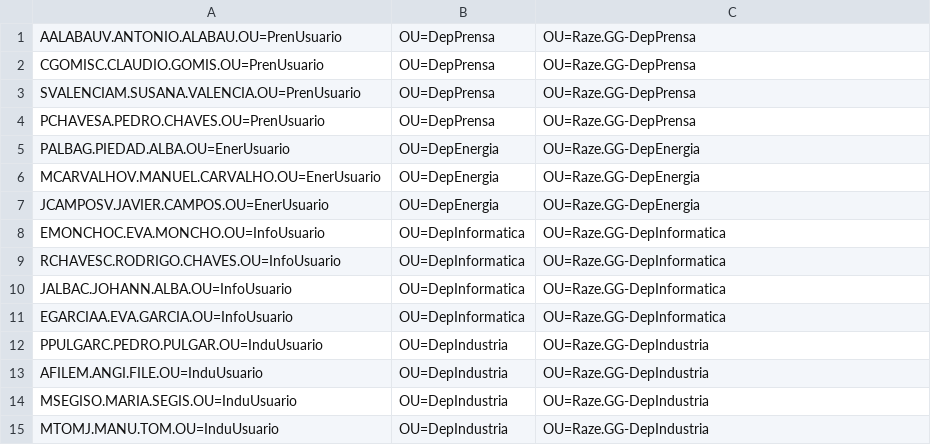
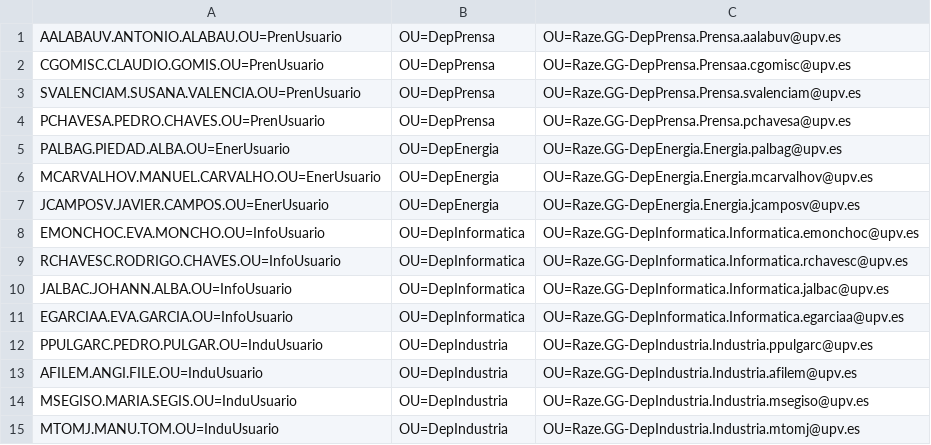
Before and after one commit to alurue9140/Bloque2-Fase1, a CSV file: usu.csv, drawn as a sheet.

Commit message:
Update usu.csv

```diff
--- a/usu.csv
+++ b/usu.csv
@@ -1,15 +1,15 @@
-AALABAUV.ANTONIO.ALABAU.OU=PrenUsuario,OU=DepPrensa,OU=Raze.GG-DepPrensa
-CGOMISC.CLAUDIO.GOMIS.OU=PrenUsuario,OU=DepPrensa,OU=Raze.GG-DepPrensa
-SVALENCIAM.SUSANA.VALENCIA.OU=PrenUsuario,OU=DepPrensa,OU=Raze.GG-DepPrensa
-PCHAVESA.PEDRO.CHAVES.OU=PrenUsuario,OU=DepPrensa,OU=Raze.GG-DepPrensa
-PALBAG.PIEDAD.ALBA.OU=EnerUsuario,OU=DepEnergia,OU=Raze.GG-DepEnergia
-MCARVALHOV.MANUEL.CARVALHO.OU=EnerUsuario,OU=DepEnergia,OU=Raze.GG-DepEnergia
-JCAMPOSV.JAVIER.CAMPOS.OU=EnerUsuario,OU=DepEnergia,OU=Raze.GG-DepEnergia
-EMONCHOC.EVA.MONCHO.OU=InfoUsuario,OU=DepInformatica,OU=Raze.GG-DepInformatica
-RCHAVESC.RODRIGO.CHAVES.OU=InfoUsuario,OU=DepInformatica,OU=Raze.GG-DepInformatica
-JALBAC.JOHANN.ALBA.OU=InfoUsuario,OU=DepInformatica,OU=Raze.GG-DepInformatica
-EGARCIAA.EVA.GARCIA.OU=InfoUsuario,OU=DepInformatica,OU=Raze.GG-DepInformatica
-PPULGARC.PEDRO.PULGAR.OU=InduUsuario,OU=DepIndustria,OU=Raze.GG-DepIndustria
-AFILEM.ANGI.FILE.OU=InduUsuario,OU=DepIndustria,OU=Raze.GG-DepIndustria
-MSEGISO.MARIA.SEGIS.OU=InduUsuario,OU=DepIndustria,OU=Raze.GG-DepIndustria
-MTOMJ.MANU.TOM.OU=InduUsuario,OU=DepIndustria,OU=Raze.GG-DepIndustria
+AALABAUV.ANTONIO.ALABAU.OU=PrenUsuario,OU=DepPrensa,OU=Raze.GG-DepPrensa.Prensa.aalabuv@upv.es
+CGOMISC.CLAUDIO.GOMIS.OU=PrenUsuario,OU=DepPrensa,OU=Raze.GG-DepPrensa.Prensaa.cgomisc@upv.es
+SVALENCIAM.SUSANA.VALENCIA.OU=PrenUsuario,OU=DepPrensa,OU=Raze.GG-DepPrensa.Prensa.svalenciam@upv.es
+PCHAVESA.PEDRO.CHAVES.OU=PrenUsuario,OU=DepPrensa,OU=Raze.GG-DepPrensa.Prensa.pchavesa@upv.es
+PALBAG.PIEDAD.ALBA.OU=EnerUsuario,OU=DepEnergia,OU=Raze.GG-DepEnergia.Energia.palbag@upv.es
+MCARVALHOV.MANUEL.CARVALHO.OU=EnerUsuario,OU=DepEnergia,OU=Raze.GG-DepEnergia.Energia.mcarvalhov@upv.es
+JCAMPOSV.JAVIER.CAMPOS.OU=EnerUsuario,OU=DepEnergia,OU=Raze.GG-DepEnergia.Energia.jcamposv@upv.es
+EMONCHOC.EVA.MONCHO.OU=InfoUsuario,OU=DepInformatica,OU=Raze.GG-DepInformatica.Informatica.emonchoc@upv.es
+RCHAVESC.RODRIGO.CHAVES.OU=InfoUsuario,OU=DepInformatica,OU=Raze.GG-DepInformatica.Informatica.rchavesc@upv.es
+JALBAC.JOHANN.ALBA.OU=InfoUsuario,OU=DepInformatica,OU=Raze.GG-DepInformatica.Informatica.jalbac@upv.es
+EGARCIAA.EVA.GARCIA.OU=InfoUsuario,OU=DepInformatica,OU=Raze.GG-DepInformatica.Informatica.egarciaa@upv.es
+PPULGARC.PEDRO.PULGAR.OU=InduUsuario,OU=DepIndustria,OU=Raze.GG-DepIndustria.Industria.ppulgarc@upv.es
+AFILEM.ANGI.FILE.OU=InduUsuario,OU=DepIndustria,OU=Raze.GG-DepIndustria.Industria.afilem@upv.es
+MSEGISO.MARIA.SEGIS.OU=InduUsuario,OU=DepIndustria,OU=Raze.GG-DepIndustria.Industria.msegiso@upv.es
+MTOMJ.MANU.TOM.OU=InduUsuario,OU=DepIndustria,OU=Raze.GG-DepIndustria.Industria.mtomj@upv.es
```
